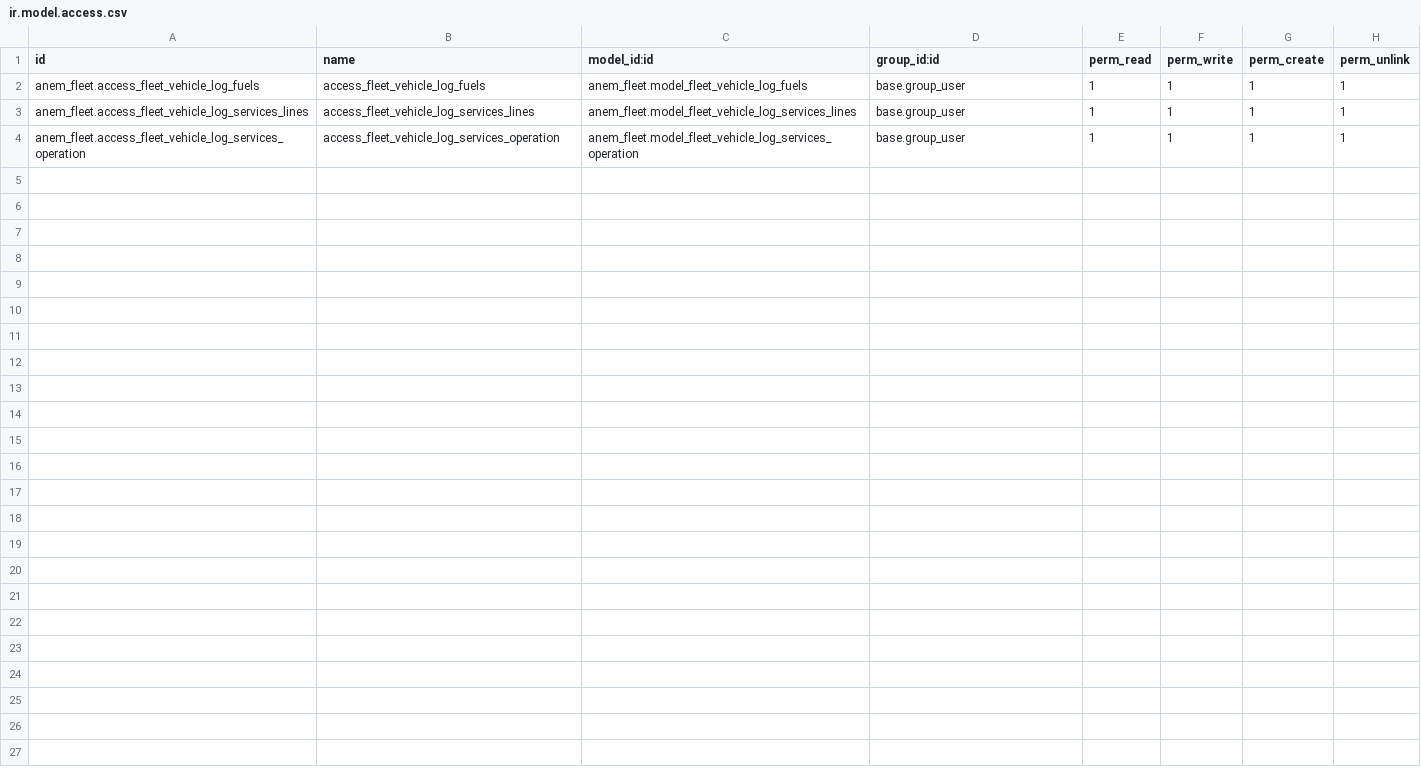
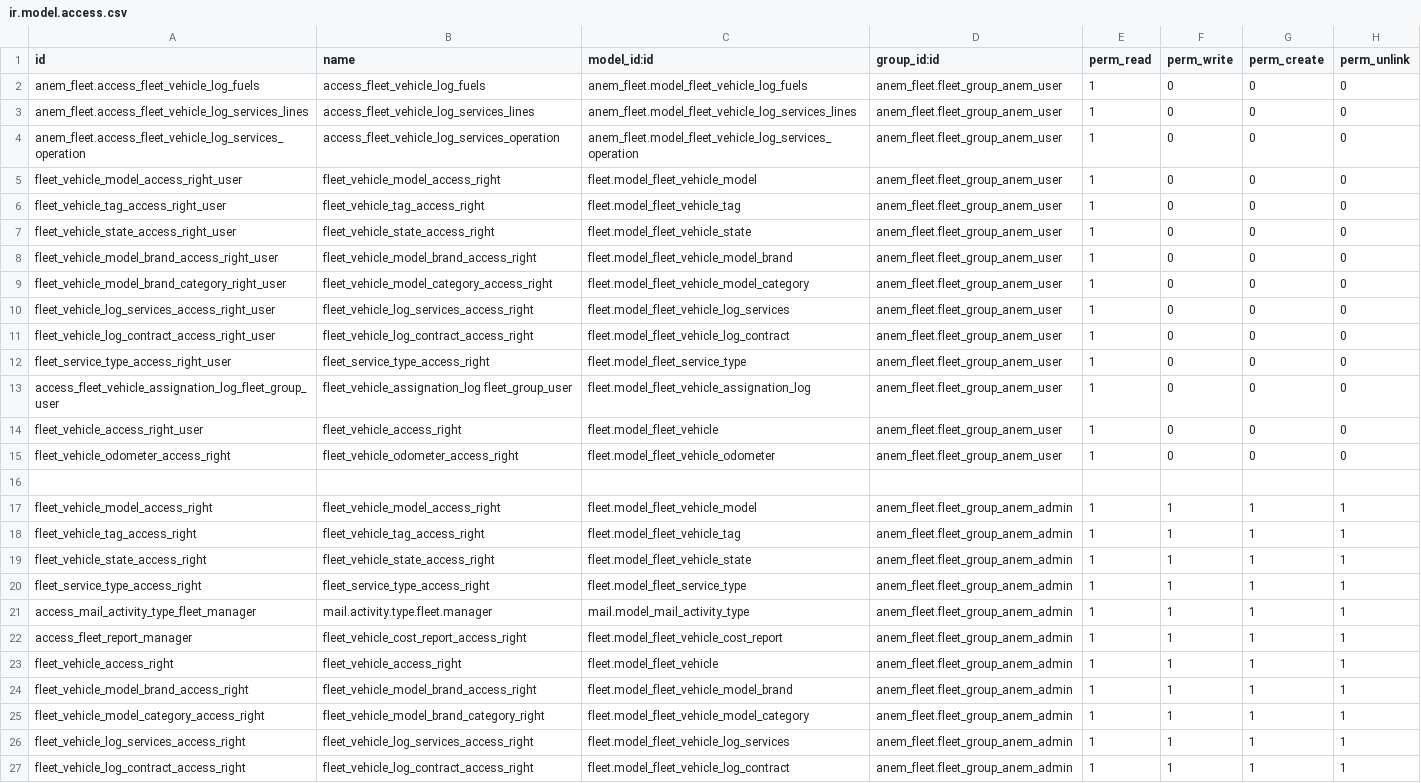
Before and after one commit to belk-hachi/anem_fleet, a CSV file: security/ir.model.access.csv, drawn as a sheet.

Commit message:
-Create groups and security phase 1 -create menus and hide others

```diff
--- a/security/ir.model.access.csv
+++ b/security/ir.model.access.csv
@@ -1,4 +1,27 @@
 id,name,model_id:id,group_id:id,perm_read,perm_write,perm_create,perm_unlink
-anem_fleet.access_fleet_vehicle_log_fuels,access_fleet_vehicle_log_fuels,anem_fleet.model_fleet_vehicle_log_fuels,base.group_user,1,1,1,1
-anem_fleet.access_fleet_vehicle_log_services_lines,access_fleet_vehicle_log_services_lines,anem_fleet.model_fleet_vehicle_log_services_lines,base.group_user,1,1,1,1
-anem_fleet.access_fleet_vehicle_log_services_operation,access_fleet_vehicle_log_services_operation,anem_fleet.model_fleet_vehicle_log_services_operation,base.group_user,1,1,1,1
+anem_fleet.access_fleet_vehicle_log_fuels,access_fleet_vehicle_log_fuels,anem_fleet.model_fleet_vehicle_log_fuels,anem_fleet.fleet_group_anem_user,1,0,0,0
+anem_fleet.access_fleet_vehicle_log_services_lines,access_fleet_vehicle_log_services_lines,anem_fleet.model_fleet_vehicle_log_services_lines,anem_fleet.fleet_group_anem_user,1,0,0,0
+anem_fleet.access_fleet_vehicle_log_services_operation,access_fleet_vehicle_log_services_operation,anem_fleet.model_fleet_vehicle_log_services_operation,anem_fleet.fleet_group_anem_user,1,0,0,0
+fleet_vehicle_model_access_right_user,fleet_vehicle_model_access_right,fleet.model_fleet_vehicle_model,anem_fleet.fleet_group_anem_user,1,0,0,0
+fleet_vehicle_tag_access_right_user,fleet_vehicle_tag_access_right,fleet.model_fleet_vehicle_tag,anem_fleet.fleet_group_anem_user,1,0,0,0
+fleet_vehicle_state_access_right_user,fleet_vehicle_state_access_right,fleet.model_fleet_vehicle_state,anem_fleet.fleet_group_anem_user,1,0,0,0
+fleet_vehicle_model_brand_access_right_user,fleet_vehicle_model_brand_access_right,fleet.model_fleet_vehicle_model_brand,anem_fleet.fleet_group_anem_user,1,0,0,0
+fleet_vehicle_model_brand_category_right_user,fleet_vehicle_model_category_access_right,fleet.model_fleet_vehicle_model_category,anem_fleet.fleet_group_anem_user,1,0,0,0
+fleet_vehicle_log_services_access_right_user,fleet_vehicle_log_services_access_right,fleet.model_fleet_vehicle_log_services,anem_fleet.fleet_group_anem_user,1,0,0,0
+fleet_vehicle_log_contract_access_right_user,fleet_vehicle_log_contract_access_right,fleet.model_fleet_vehicle_log_contract,anem_fleet.fleet_group_anem_user,1,0,0,0
+fleet_service_type_access_right_user,fleet_service_type_access_right,fleet.model_fleet_service_type,anem_fleet.fleet_group_anem_user,1,0,0,0
+access_fleet_vehicle_assignation_log_fleet_group_user,fleet_vehicle_assignation_log fleet_group_user,fleet.model_fleet_vehicle_assignation_log,anem_fleet.fleet_group_anem_user,1,0,0,0
+fleet_vehicle_access_right_user,fleet_vehicle_access_right,fleet.model_fleet_vehicle,anem_fleet.fleet_group_anem_user,1,0,0,0
+fleet_vehicle_odometer_access_right,fleet_vehicle_odometer_access_right,fleet.model_fleet_vehicle_odometer,anem_fleet.fleet_group_anem_user,1,0,0,0
+
+fleet_vehicle_model_access_right,fleet_vehicle_model_access_right,fleet.model_fleet_vehicle_model,anem_fleet.fleet_group_anem_admin,1,1,1,1
+fleet_vehicle_tag_access_right,fleet_vehicle_tag_access_right,fleet.model_fleet_vehicle_tag,anem_fleet.fleet_group_anem_admin,1,1,1,1
+fleet_vehicle_state_access_right,fleet_vehicle_state_access_right,fleet.model_fleet_vehicle_state,anem_fleet.fleet_group_anem_admin,1,1,1,1
+fleet_service_type_access_right,fleet_service_type_access_right,fleet.model_fleet_service_type,anem_fleet.fleet_group_anem_admin,1,1,1,1
+access_mail_activity_type_fleet_manager,mail.activity.type.fleet.manager,mail.model_mail_activity_type,anem_fleet.fleet_group_anem_admin,1,1,1,1
+access_fleet_report_manager,fleet_vehicle_cost_report_access_right,fleet.model_fleet_vehicle_cost_report,anem_fleet.fleet_group_anem_admin,1,1,1,1
+fleet_vehicle_access_right,fleet_vehicle_access_right,fleet.model_fleet_vehicle,anem_fleet.fleet_group_anem_admin,1,1,1,1
+fleet_vehicle_model_brand_access_right,fleet_vehicle_model_brand_access_right,fleet.model_fleet_vehicle_model_brand,anem_fleet.fleet_group_anem_admin,1,1,1,1
+fleet_vehicle_model_category_access_right,fleet_vehicle_model_brand_category_right,fleet.model_fleet_vehicle_model_category,anem_fleet.fleet_group_anem_admin,1,1,1,1
+fleet_vehicle_log_services_access_right,fleet_vehicle_log_services_access_right,fleet.model_fleet_vehicle_log_services,anem_fleet.fleet_group_anem_admin,1,1,1,1
+fleet_vehicle_log_contract_access_right,fleet_vehicle_log_contract_access_right,fleet.model_fleet_vehicle_log_contract,anem_fleet.fleet_group_anem_admin,1,1,1,1
```
Also changed, not shown: 7 other files.
